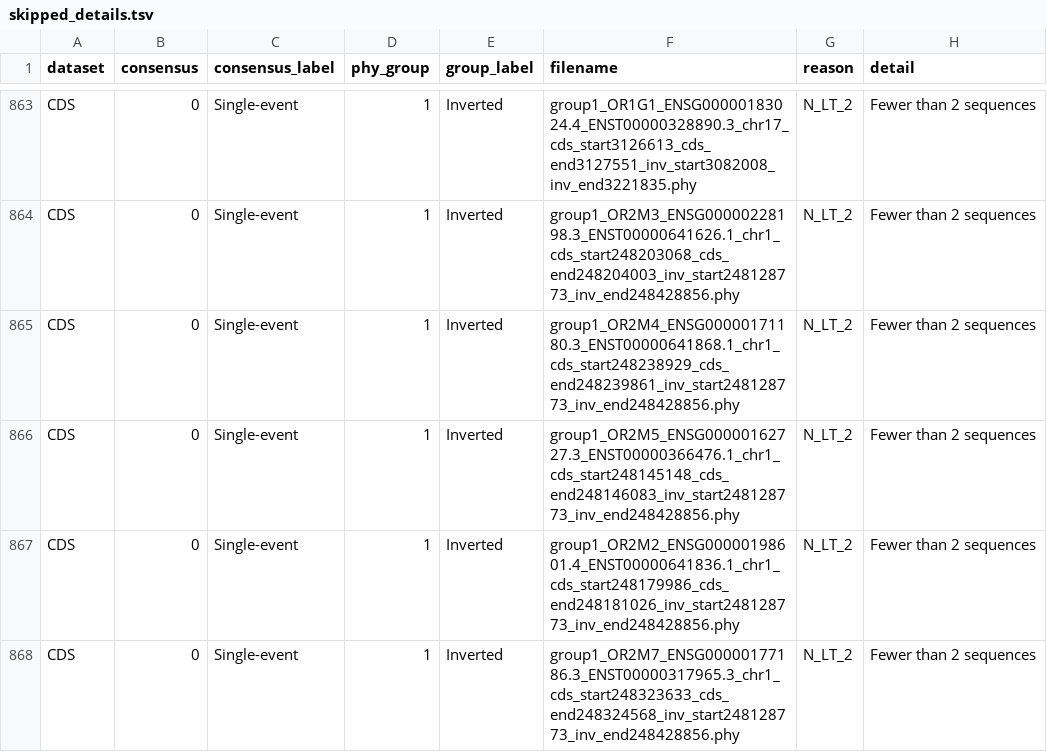
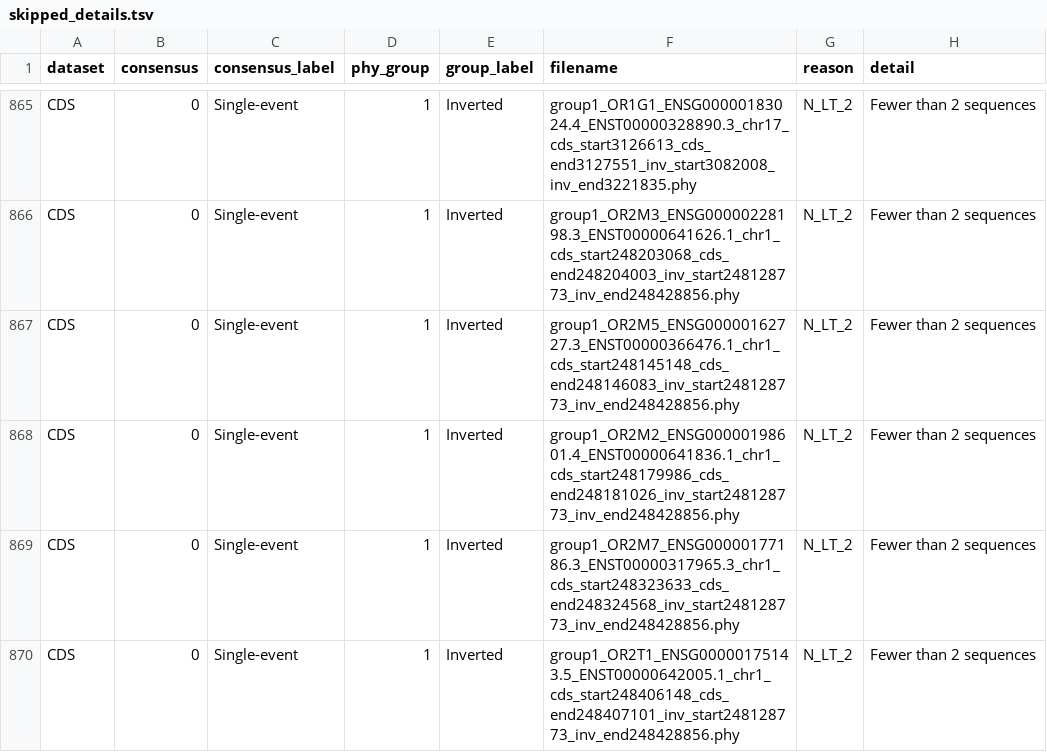
Before and after one commit to SauersML/ferromic, a TSV file: data/skipped_details.tsv, drawn as a sheet; only a part is shown, gaps mark what is left out; the shorter side is filled out with more unchanged rows; removed rows and columns are numbered as before the commit, all else as after; the diff covers the shown part only; the diff names each change by its address in the sheet, - before the commit and + after, or states it on an @@ line.

```diff
--- a/data/skipped_details.tsv
+++ b/data/skipped_details.tsv
-row 865: CDS | 0 | Single-event | 1 | Inverted | group1_OR2M4_ENSG00000171180.3_ENST00000641868.1_chr1_cds_start248238929_cds_end248239861_inv_start248128773_inv_end248428856.phy | N_LT_2 | Fewer than 2 sequences
```
Also changed, not shown: 5 added rows, 3 removed rows and 6 moved rows elsewhere in this file.
